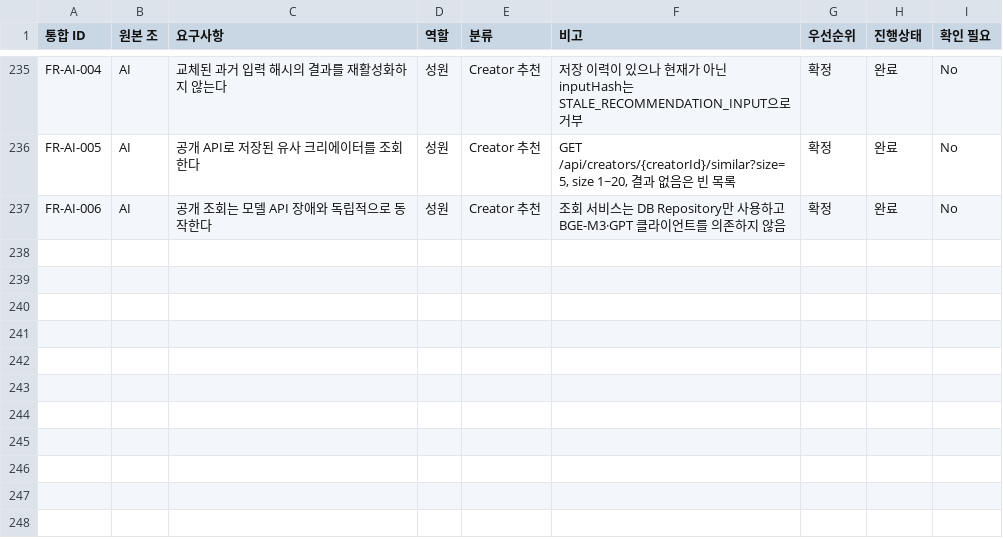
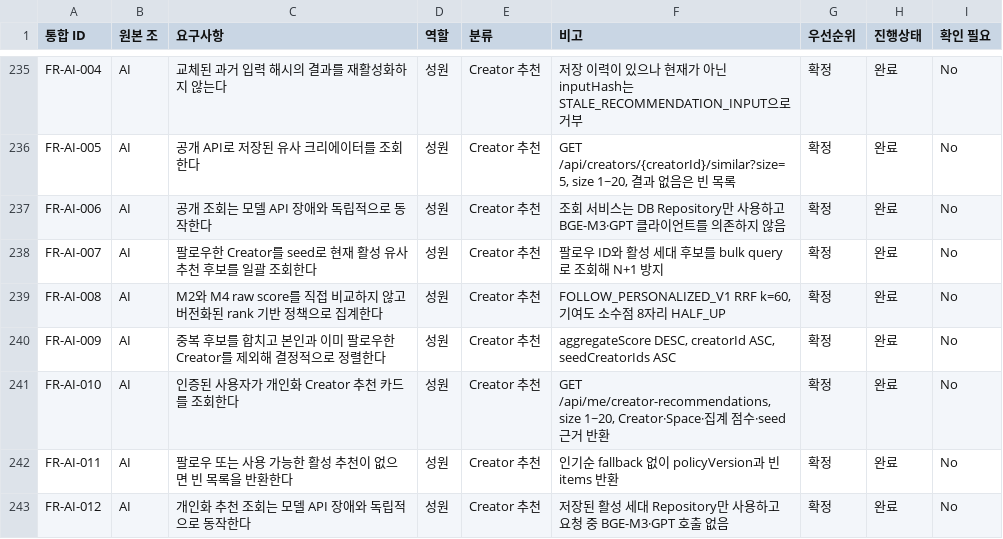
Before and after one commit to URECA-Cking/Cking-BE, a CSV file: docs/management/rtm.csv, drawn as a sheet; only a part is shown, gaps mark what is left out.

```diff
--- a/docs/management/rtm.csv
+++ b/docs/management/rtm.csv
@@ -279 +279,7 @@ FR-AI-005,AI,공개 API로 저장된 유사 크리에이터를 조회한다,성
 FR-AI-006,AI,공개 조회는 모델 API 장애와 독립적으로 동작한다,성원,Creator 추천,조회 서비스는 DB Repository만 사용하고 BGE-M3·GPT 클라이언트를 의존하지 않음,확정,완료,No
+FR-AI-007,AI,팔로우한 Creator를 seed로 현재 활성 유사 추천 후보를 일괄 조회한다,성원,Creator 추천,팔로우 ID와 활성 세대 후보를 bulk query로 조회해 N+1 방지,확정,완료,No
+FR-AI-008,AI,M2와 M4 raw score를 직접 비교하지 않고 버전화된 rank 기반 정책으로 집계한다,성원,Creator 추천,"FOLLOW_PERSONALIZED_V1 RRF k=60, 기여도 소수점 8자리 HALF_UP",확정,완료,No
+FR-AI-009,AI,중복 후보를 합치고 본인과 이미 팔로우한 Creator를 제외해 결정적으로 정렬한다,성원,Creator 추천,"aggregateScore DESC, creatorId ASC, seedCreatorIds ASC",확정,완료,No
+FR-AI-010,AI,인증된 사용자가 개인화 Creator 추천 카드를 조회한다,성원,Creator 추천,"GET /api/me/creator-recommendations, size 1~20, Creator·Space·집계 점수·seed 근거 반환",확정,완료,No
+FR-AI-011,AI,팔로우 또는 사용 가능한 활성 추천이 없으면 빈 목록을 반환한다,성원,Creator 추천,인기순 fallback 없이 policyVersion과 빈 items 반환,확정,완료,No
+FR-AI-012,AI,개인화 추천 조회는 모델 API 장애와 독립적으로 동작한다,성원,Creator 추천,저장된 활성 세대 Repository만 사용하고 요청 중 BGE-M3·GPT 호출 없음,확정,완료,No
```
Also changed, not shown: docs/management/work-items.csv, 23 other files.
